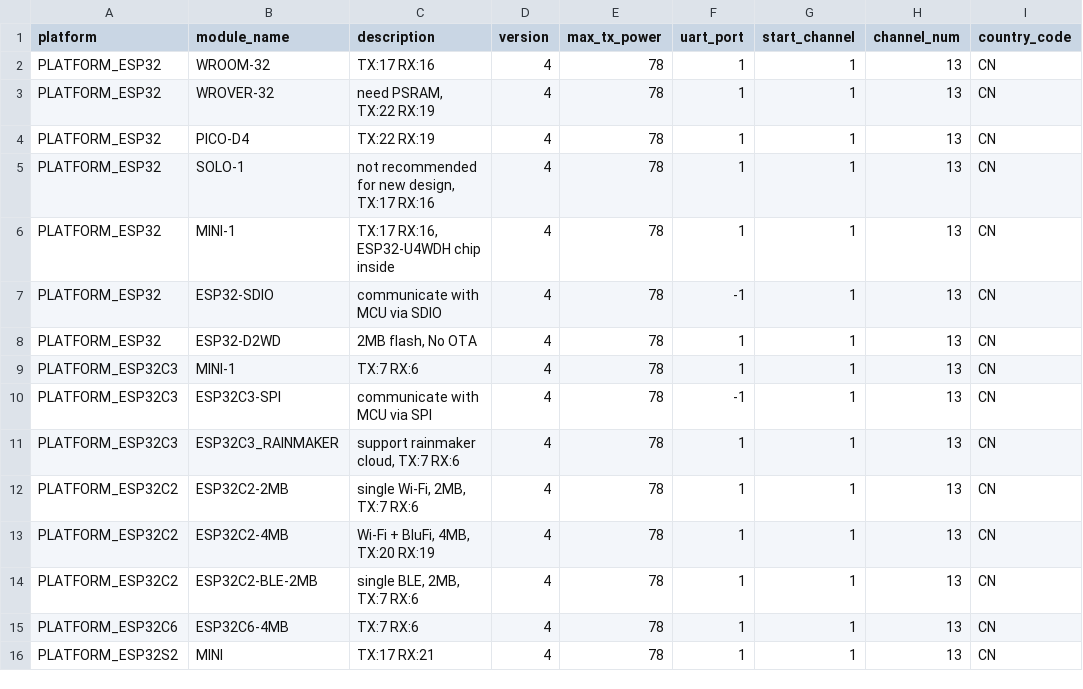
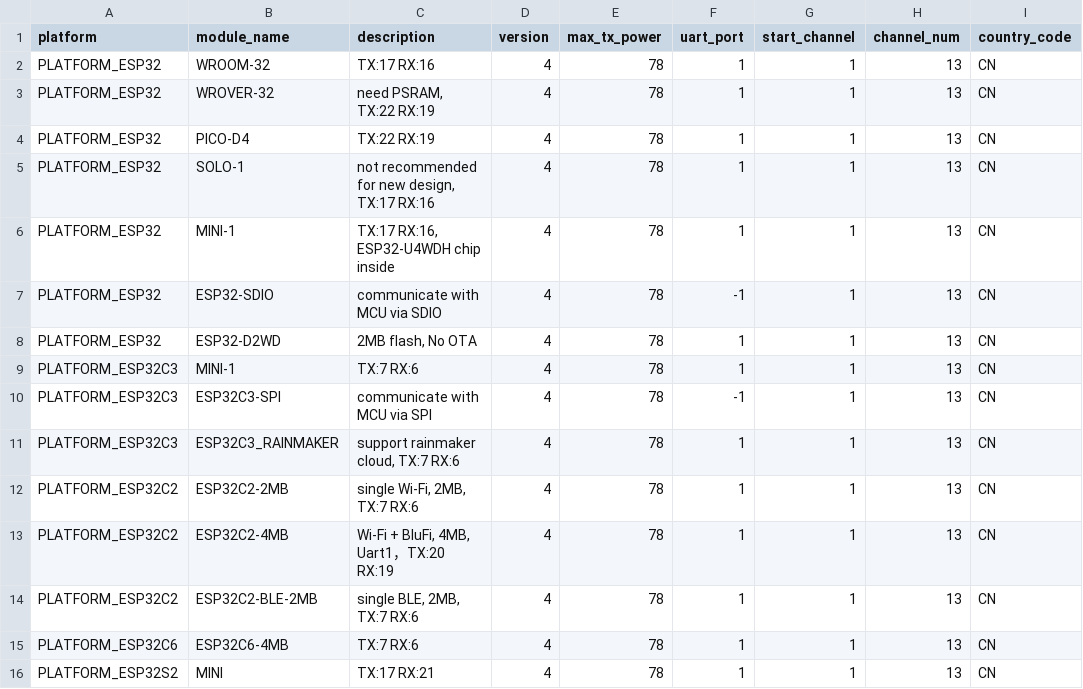
Before and after one commit to espressif/esp-at, a CSV file: components/customized_partitions/raw_data/factory_param/factory_param_data.csv, drawn as a sheet; only a part is shown; the diff names each change by its address in the sheet, - before the commit and + after, or states it on an @@ line.

Commit message:
switch at port to uart1

```diff
--- a/components/customized_partitions/raw_data/factory_param/factory_param_data.csv
+++ b/components/customized_partitions/raw_data/factory_param/factory_param_data.csv
-C13 (description): Wi-Fi + BluFi, 4MB, TX:20 RX:19
+C13 (description): Wi-Fi + BluFi, 4MB, Uart1，TX:20 RX:19
```
